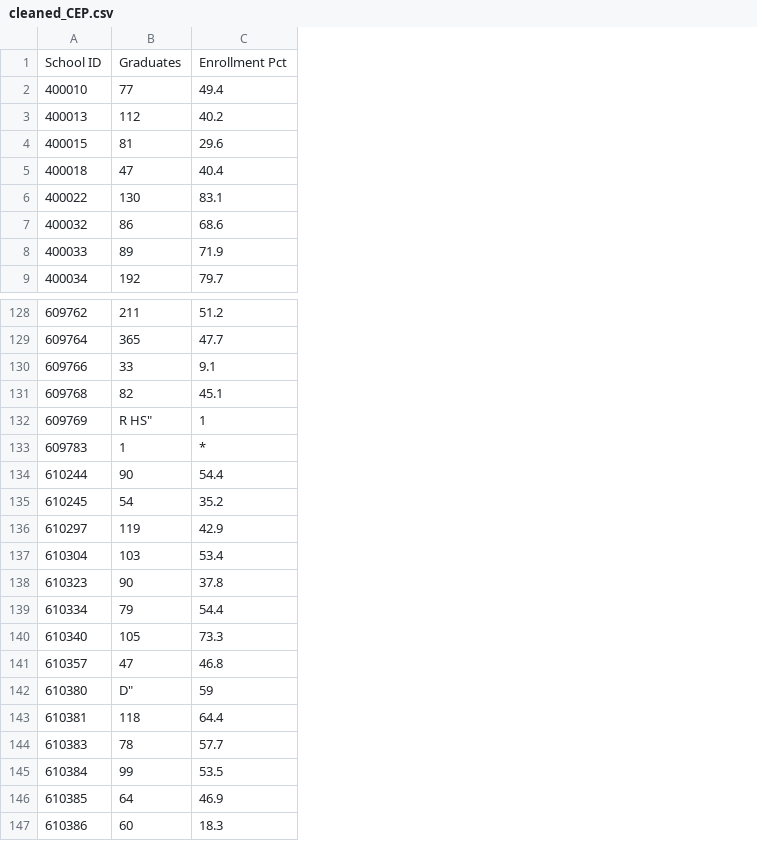
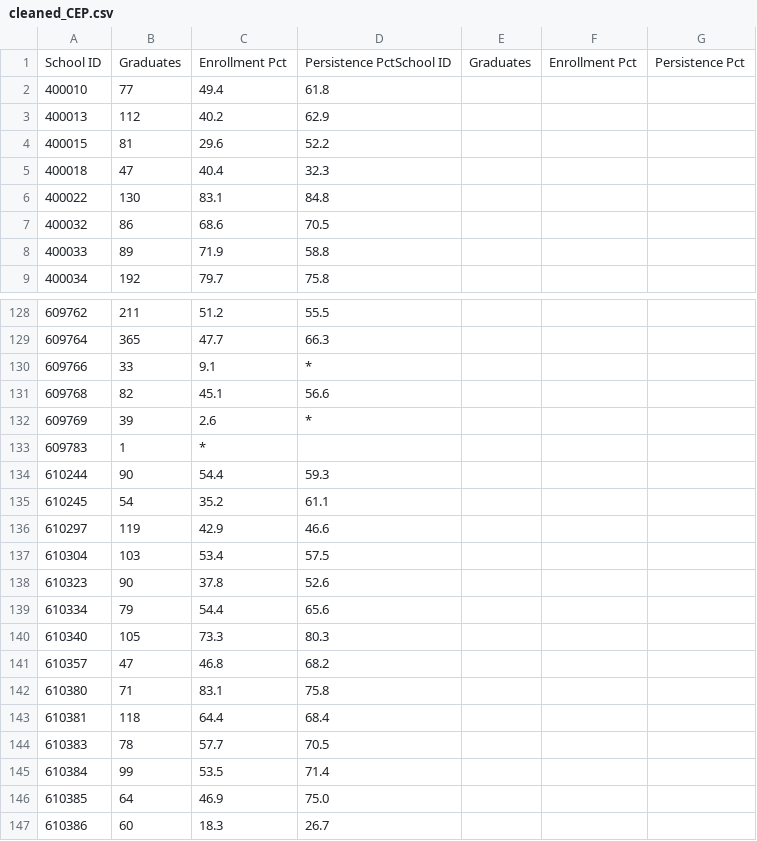
Before and after one commit to smahaffie/Chicago_HS_Finder, a CSV file: Clean Data/cleaned_CEP.csv, drawn as a sheet; only a part is shown, gaps mark what is left out; the diff names each change by its address in the sheet, - before the commit and + after, or states it on an @@ line.

```diff
--- a/Clean Data/cleaned_CEP.csv
+++ b/Clean Data/cleaned_CEP.csv
+column D, rows 1-9: Persistence PctSchool ID | 61.8 | 62.9 | 52.2 | 32.3 | 84.8 | 70.5 | 58.8 | 75.8; rows 128-147: 55.5 | 66.3 | * | 56.6 | * |  | 59.3 | 61.1 | 46.6 | 57.5 | 52.6 | 65.6 | 80.3 | 68.2 | 75.8 | 68.4 | 70.5 | 71.4 | 75.0 | 26.7
+column E, row 1: Graduates
+column F, row 1: Enrollment Pct
+column G, row 1: Persistence Pct
-B132: R HS"
+B132: 39
-C132: 1
+C132: 2.6
-B142: D"
+B142: 71
-C142: 59
+C142: 83.1
```
Also changed, not shown: Clean Data/Assessment912.csv, Clean Data/Assessmentcombo.csv, 29 other files.
